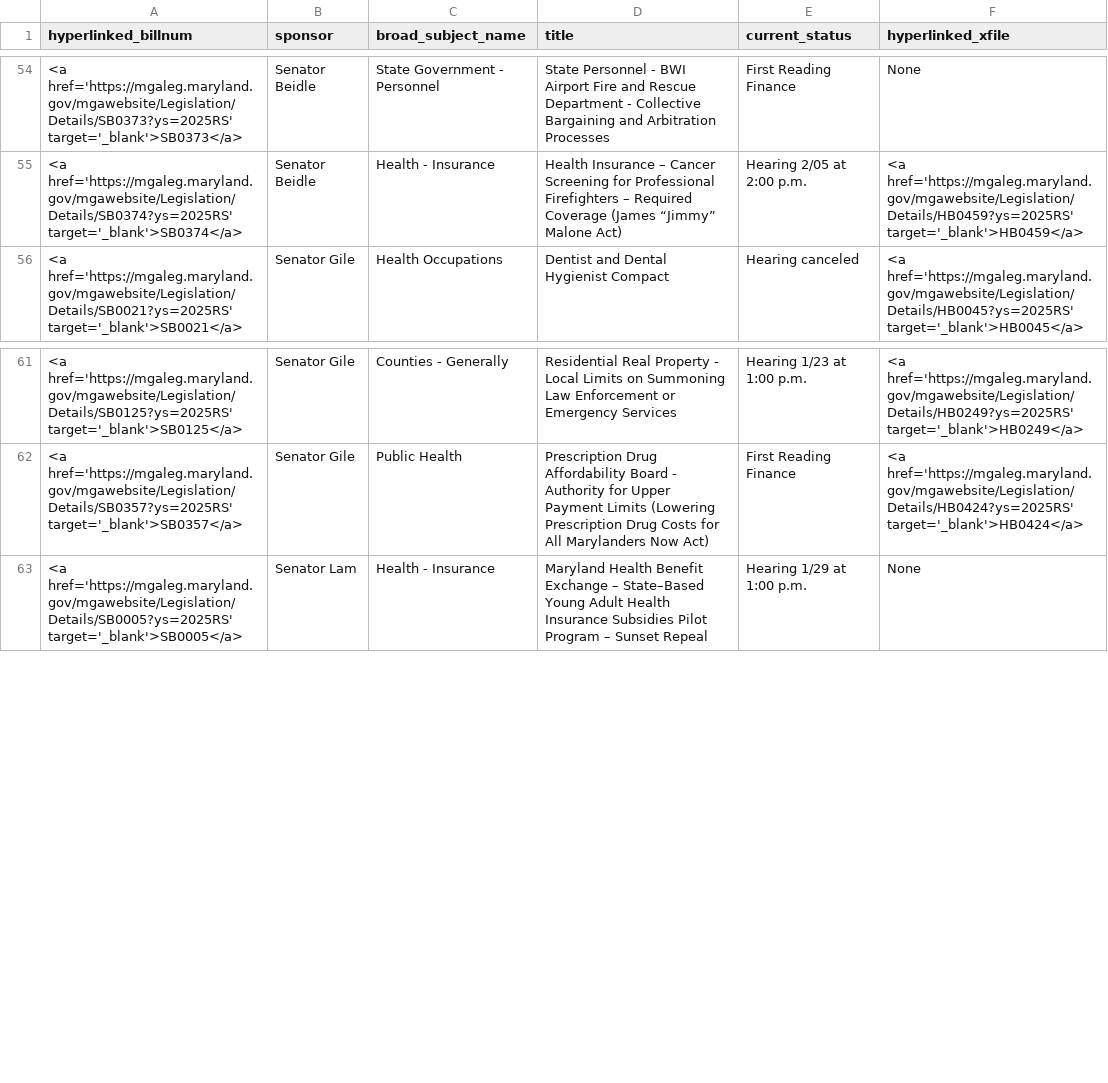
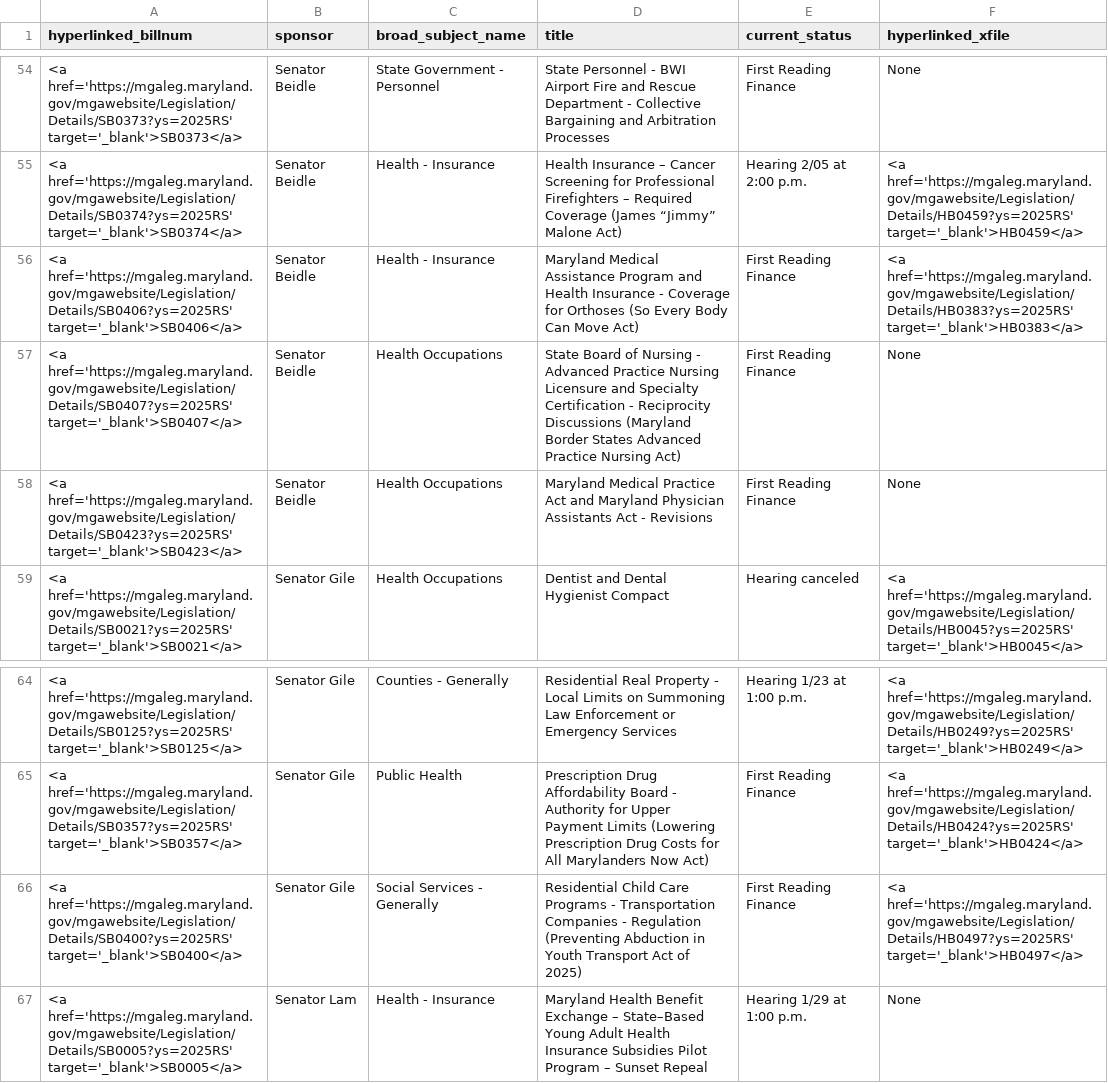
Before and after one commit to Baltimore-Sun/md-ga-bill-tracker, a CSV file: aatab.csv, drawn as a sheet; only a part is shown, gaps mark what is left out.

```diff
--- a/aatab.csv
+++ b/aatab.csv
@@ -55,2 +55,5 @@ hyperlinked_billnum,sponsor,broad_subject_name,title,current_status,hyperlinked_
 <a href='https://mgaleg.maryland.gov/mgawebsite/Legislation/Details/SB0374?ys=2025RS' target='_blank'>SB0374</a>,Senator Beidle,Health - Insurance,Health Insurance – Cancer Screening for Professional Firefighters – Required Coverage (James “Jimmy” Malone Act),Hearing 2/05 at 2:00 p.m.,<a href='https://mgaleg.maryland.gov/mgawebsite/Legislation/Details/HB0459?ys=2025RS' target='_blank'>HB0459</a>
+<a href='https://mgaleg.maryland.gov/mgawebsite/Legislation/Details/SB0406?ys=2025RS' target='_blank'>SB0406</a>,Senator Beidle,Health - Insurance,Maryland Medical Assistance Program and Health Insurance - Coverage for Orthoses (So Every Body Can Move Act),First Reading Finance,<a href='https://mgaleg.maryland.gov/mgawebsite/Legislation/Details/HB0383?ys=2025RS' target='_blank'>HB0383</a>
+<a href='https://mgaleg.maryland.gov/mgawebsite/Legislation/Details/SB0407?ys=2025RS' target='_blank'>SB0407</a>,Senator Beidle,Health Occupations,State Board of Nursing - Advanced Practice Nursing Licensure and Specialty Certification - Reciprocity Discussions (Maryland Border States Advanced Practice Nursing Act),First Reading Finance,None
+<a href='https://mgaleg.maryland.gov/mgawebsite/Legislation/Details/SB0423?ys=2025RS' target='_blank'>SB0423</a>,Senator Beidle,Health Occupations,Maryland Medical Practice Act and Maryland Physician Assistants Act - Revisions,First Reading Finance,None
 <a href='https://mgaleg.maryland.gov/mgawebsite/Legislation/Details/SB0021?ys=2025RS' target='_blank'>SB0021</a>,Senator Gile,Health Occupations,Dentist and Dental Hygienist Compact,Hearing canceled,<a href='https://mgaleg.maryland.gov/mgawebsite/Legislation/Details/HB0045?ys=2025RS' target='_blank'>HB0045</a>
@@ -62,2 +65,3 @@ hyperlinked_billnum,sponsor,broad_subject_name,title,current_status,hyperlinked_
 <a href='https://mgaleg.maryland.gov/mgawebsite/Legislation/Details/SB0357?ys=2025RS' target='_blank'>SB0357</a>,Senator Gile,Public Health,Prescription Drug Affordability Board - Authority for Upper Payment Limits (Lowering Prescription Drug Costs for All Marylanders Now Act),First Reading Finance,<a href='https://mgaleg.maryland.gov/mgawebsite/Legislation/Details/HB0424?ys=2025RS' target='_blank'>HB0424</a>
+<a href='https://mgaleg.maryland.gov/mgawebsite/Legislation/Details/SB0400?ys=2025RS' target='_blank'>SB0400</a>,Senator Gile,Social Services - Generally,Residential Child Care Programs - Transportation Companies - Regulation (Preventing Abduction in Youth Transport Act of 2025),First Reading Finance,<a href='https://mgaleg.maryland.gov/mgawebsite/Legislation/Details/HB0497?ys=2025RS' target='_blank'>HB0497</a>
 <a href='https://mgaleg.maryland.gov/mgawebsite/Legislation/Details/SB0005?ys=2025RS' target='_blank'>SB0005</a>,Senator Lam,Health - Insurance,Maryland Health Benefit Exchange – State–Based Young Adult Health Insurance Subsidies Pilot Program – Sunset Repeal,Hearing 1/29 at 1:00 p.m.,None
```
Also changed, not shown: carrolltab.csv.
